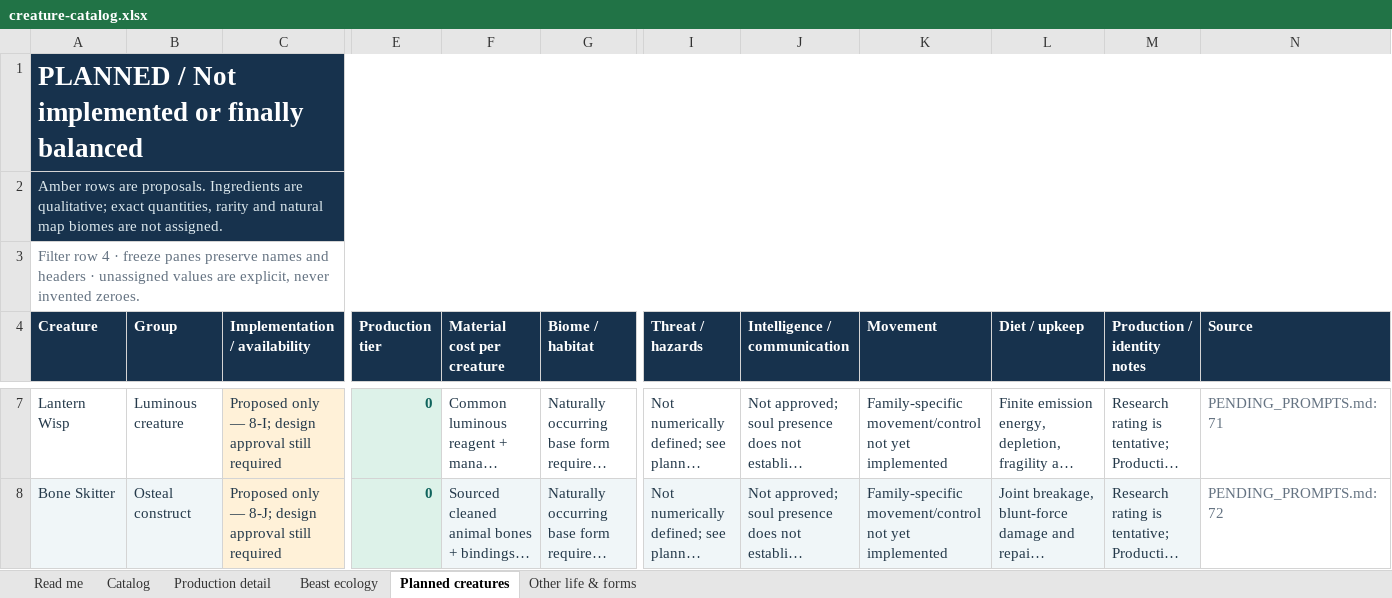
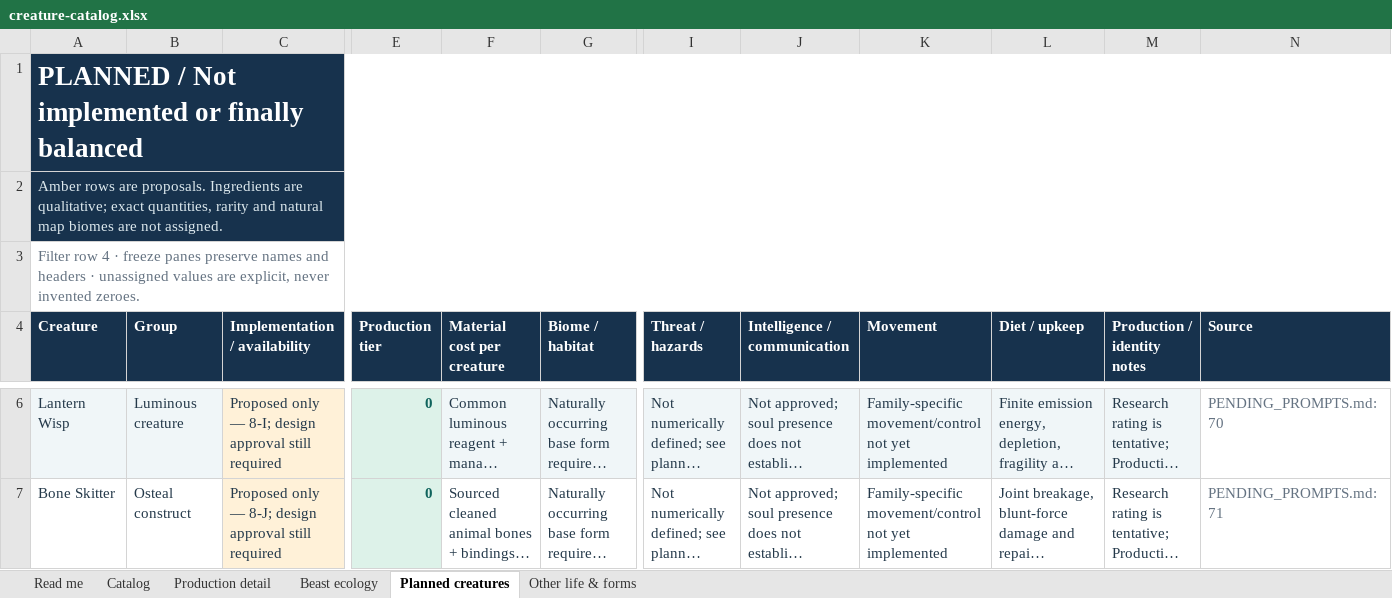
Before and after one commit to HelHeresyDev/Helix-Heresy, an Excel workbook: reference/creature-catalog.xlsx, sheet Planned creatures, drawn as a sheet; only a part is shown, gaps mark what is left out; long unchanged cells end in …; values as stored, in another font and other column widths than the file's, no borders; table styles not drawn; addresses are those after the commit; the diff covers the shown part only; the diff names each change by its address in the sheet, - before the commit and + after, or states it on an @@ line.

```diff
--- a/reference/creature-catalog.xlsx (sheet Planned creatures)
+++ b/reference/creature-catalog.xlsx (sheet Planned creatures)
-A6:B6 fill: none
+A6:B6 fill: #F0F6F8
-F6:G6 fill: none
+F6:G6 fill: #F0F6F8
-I6:M6 fill: none
+I6:M6 fill: #F0F6F8
-N6 (Source): PENDING_PROMPTS.md:71
+N6 (Source): PENDING_PROMPTS.md:70
-A7:B7 fill: #F0F6F8
+A7:B7 fill: none
-F7:G7 fill: #F0F6F8
+F7:G7 fill: none
-I7:M7 fill: #F0F6F8
+I7:M7 fill: none
-N7 (Source): PENDING_PROMPTS.md:72
+N7 (Source): PENDING_PROMPTS.md:71
```
Also changed, not shown: 1 removed row, 1 edited cell and cell formats elsewhere in this sheet, sheet Production detail, sheet Catalog, sheet Read me, 23 other files.
